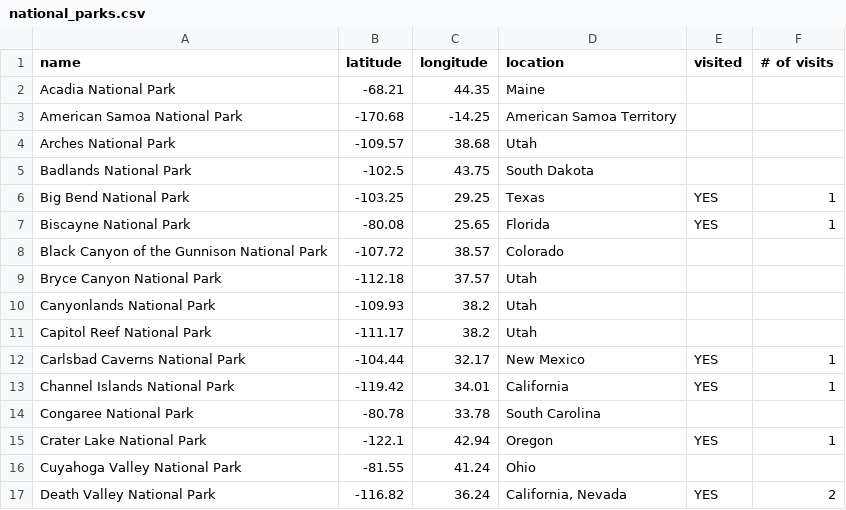
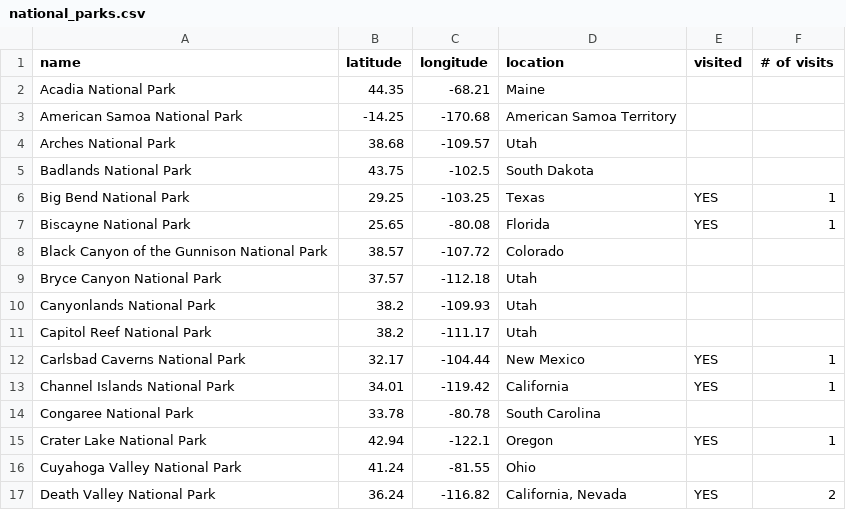
Before and after one commit to wuzhou-zhang/wuzhou-zhang.github.io, a CSV file: national_parks.csv, drawn as a sheet; only a part is shown; the diff covers the shown part only.

Commit message:
Plot national parks

```diff
--- a/national_parks.csv
+++ b/national_parks.csv
@@ -1,17 +1,17 @@
 name,latitude,longitude,location,visited, # of visits
-Acadia National Park,-68.21,44.35,Maine,,
-American Samoa National Park,-170.68,-14.25,American Samoa Territory,,
-Arches National Park,-109.57,38.68,Utah,,
-Badlands National Park,-102.5,43.75,South Dakota,,
-Big Bend National Park,-103.25,29.25,Texas,YES,1
-Biscayne National Park,-80.08,25.65,Florida,YES,1
-Black Canyon of the Gunnison National Park,-107.72,38.57,Colorado,,
-Bryce Canyon National Park,-112.18,37.57,Utah,,
-Canyonlands National Park,-109.93,38.2,Utah,,
-Capitol Reef National Park,-111.17,38.2,Utah,,
-Carlsbad Caverns National Park,-104.44,32.17,New Mexico,YES,1
-Channel Islands National Park,-119.42,34.01,California,YES,1
-Congaree National Park,-80.78,33.78,South Carolina,,
-Crater Lake National Park,-122.1,42.94,Oregon,YES,1
-Cuyahoga Valley National Park,-81.55,41.24,Ohio,,
-Death Valley National Park,-116.82,36.24,"California, Nevada",YES,2
+Acadia National Park,44.35,-68.21,Maine,,
+American Samoa National Park,-14.25,-170.68,American Samoa Territory,,
+Arches National Park,38.68,-109.57,Utah,,
+Badlands National Park,43.75,-102.5,South Dakota,,
+Big Bend National Park,29.25,-103.25,Texas,YES,1
+Biscayne National Park,25.65,-80.08,Florida,YES,1
+Black Canyon of the Gunnison National Park,38.57,-107.72,Colorado,,
+Bryce Canyon National Park,37.57,-112.18,Utah,,
+Canyonlands National Park,38.2,-109.93,Utah,,
+Capitol Reef National Park,38.2,-111.17,Utah,,
+Carlsbad Caverns National Park,32.17,-104.44,New Mexico,YES,1
+Channel Islands National Park,34.01,-119.42,California,YES,1
+Congaree National Park,33.78,-80.78,South Carolina,,
+Crater Lake National Park,42.94,-122.1,Oregon,YES,1
+Cuyahoga Valley National Park,41.24,-81.55,Ohio,,
+Death Valley National Park,36.24,-116.82,"California, Nevada",YES,2
```
Also changed, not shown: 92 edited cells elsewhere in this file, 2 other files.
